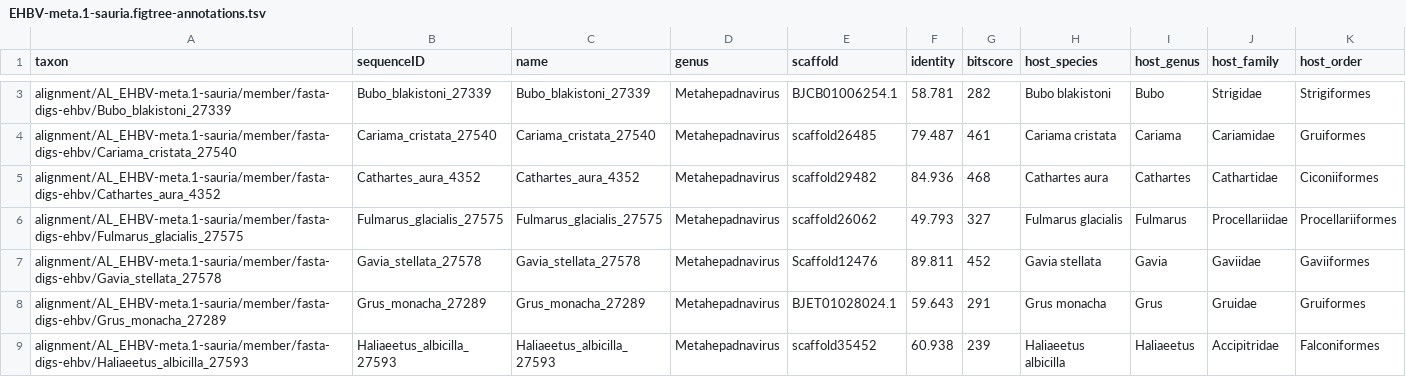
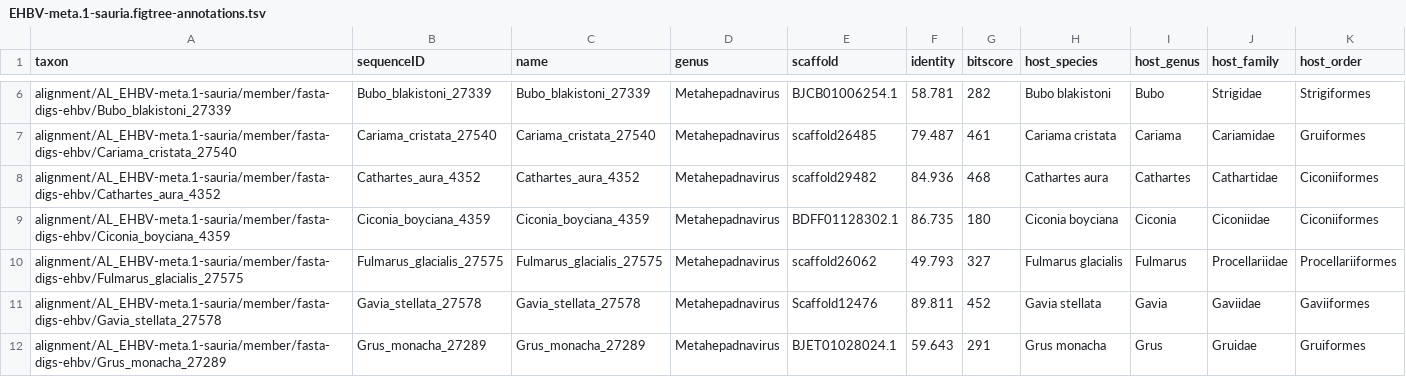
Before and after one commit to giffordlabcvr/Hepadnaviridae-GLUE, a TSV file: trees/eve-orthologs/EHBV-meta.1-sauria.figtree-annotations.tsv, drawn as a sheet; only a part is shown, gaps mark what is left out; the shorter side is filled out with more unchanged rows; the diff covers the shown part only; the diff names each change by its address in the sheet, - before the commit and + after, or states it on an @@ line.

```diff
--- a/trees/eve-orthologs/EHBV-meta.1-sauria.figtree-annotations.tsv
+++ b/trees/eve-orthologs/EHBV-meta.1-sauria.figtree-annotations.tsv
+row 9: alignment/AL_EHBV-meta.1-sauria/member/fasta-digs-ehbv/Ciconia_boyciana_4359 | Ciconia_boyciana_4359 | Ciconia_boyciana_4359 | Metahepadnavirus | BDFF01128302.1 | 86.735 | 180 | Ciconia boyciana | Ciconia | Ciconiidae | Ciconiiformes
```
Also changed, not shown: 8 added rows elsewhere in this file, 5 other files.
